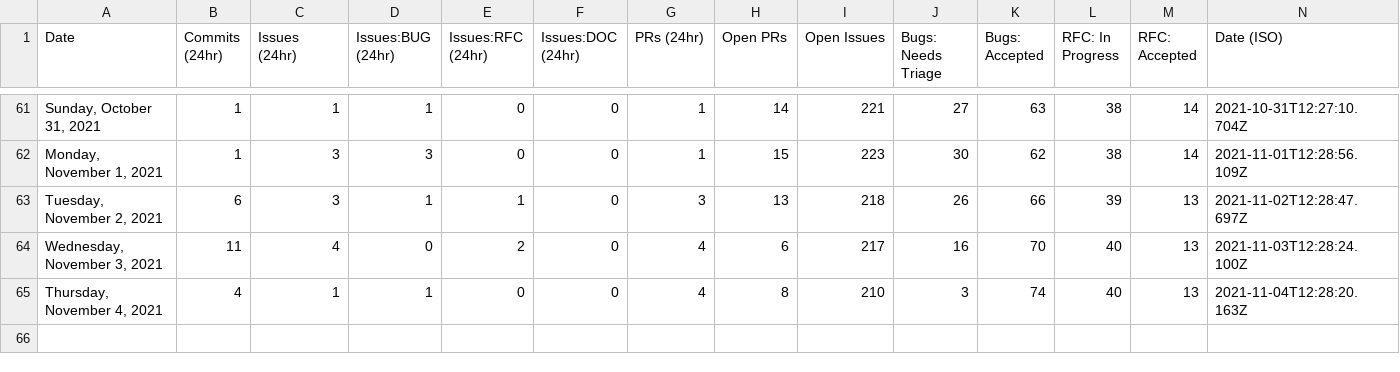
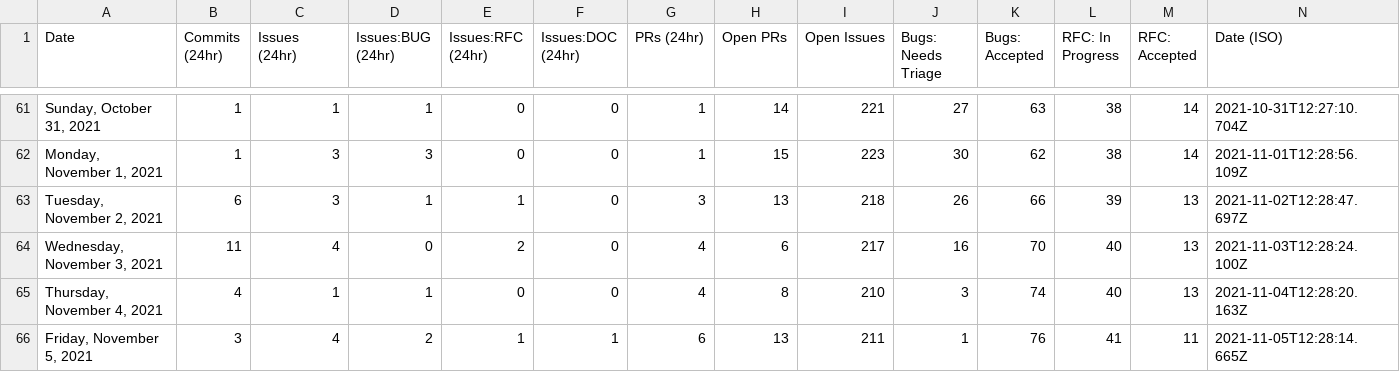
Before and after one commit to MatsDahlin/astro, a CSV file: scripts/stats/stats.csv, drawn as a sheet; only a part is shown, gaps mark what is left out.

```diff
--- a/scripts/stats/stats.csv
+++ b/scripts/stats/stats.csv
@@ -65 +65,2 @@ Date,Commits (24hr),Issues (24hr),Issues:BUG (24hr),Issues:RFC (24hr),Issues:DOC
 "Thursday, November 4, 2021",4,1,1,0,0,4,8,210,3,74,40,13,"2021-11-04T12:28:20.163Z"
+"Friday, November 5, 2021",3,4,2,1,1,6,13,211,1,76,41,11,"2021-11-05T12:28:14.665Z"
```
